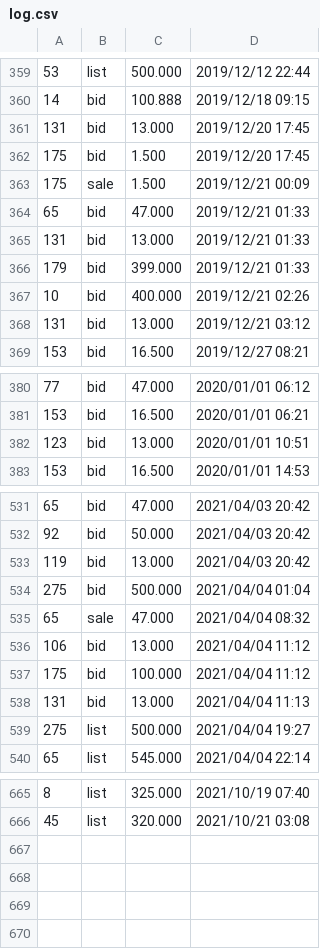
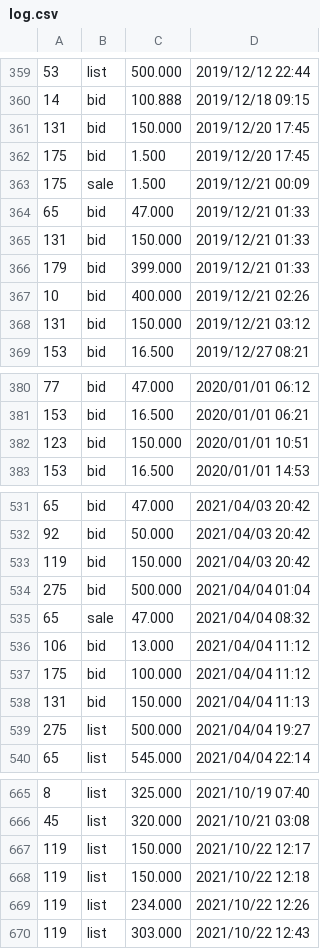
Before and after one commit to dblock/lost-robies, a CSV file: data/log.csv, drawn as a sheet; only a part is shown, gaps mark what is left out; the diff covers the shown part only.

```diff
--- a/data/log.csv
+++ b/data/log.csv
@@ -360,3 +360,3 @@
 14	bid	100.888	2019/12/18 09:15
-131	bid	13.000	2019/12/20 17:45
+131	bid	150.000	2019/12/20 17:45
 175	bid	1.500	2019/12/20 17:45
@@ -364,6 +364,6 @@
 65	bid	47.000	2019/12/21 01:33
-131	bid	13.000	2019/12/21 01:33
+131	bid	150.000	2019/12/21 01:33
 179	bid	399.000	2019/12/21 01:33
 10	bid	400.000	2019/12/21 02:26
-131	bid	13.000	2019/12/21 03:12
+131	bid	150.000	2019/12/21 03:12
 153	bid	16.500	2019/12/27 08:21
@@ -381,3 +381,3 @@
 153	bid	16.500	2020/01/01 06:21
-123	bid	13.000	2020/01/01 10:51
+123	bid	150.000	2020/01/01 10:51
 153	bid	16.500	2020/01/01 14:53
@@ -532,3 +532,3 @@
 92	bid	50.000	2021/04/03 20:42
-119	bid	13.000	2021/04/03 20:42
+119	bid	150.000	2021/04/03 20:42
 275	bid	500.000	2021/04/04 01:04
@@ -537,3 +537,3 @@
 175	bid	100.000	2021/04/04 11:12
-131	bid	13.000	2021/04/04 11:13
+131	bid	150.000	2021/04/04 11:13
 275	list	500.000	2021/04/04 19:27
@@ -666 +666,5 @@
 45	list	320.000	2021/10/21 03:08
+119	list	150.000	2021/10/22 12:17
+119	list	150.000	2021/10/22 12:18
+119	list	234.000	2021/10/22 12:26
+119	list	303.000	2021/10/22 12:43
```
Also changed, not shown: 6 edited cells elsewhere in this file, 3 other files.
